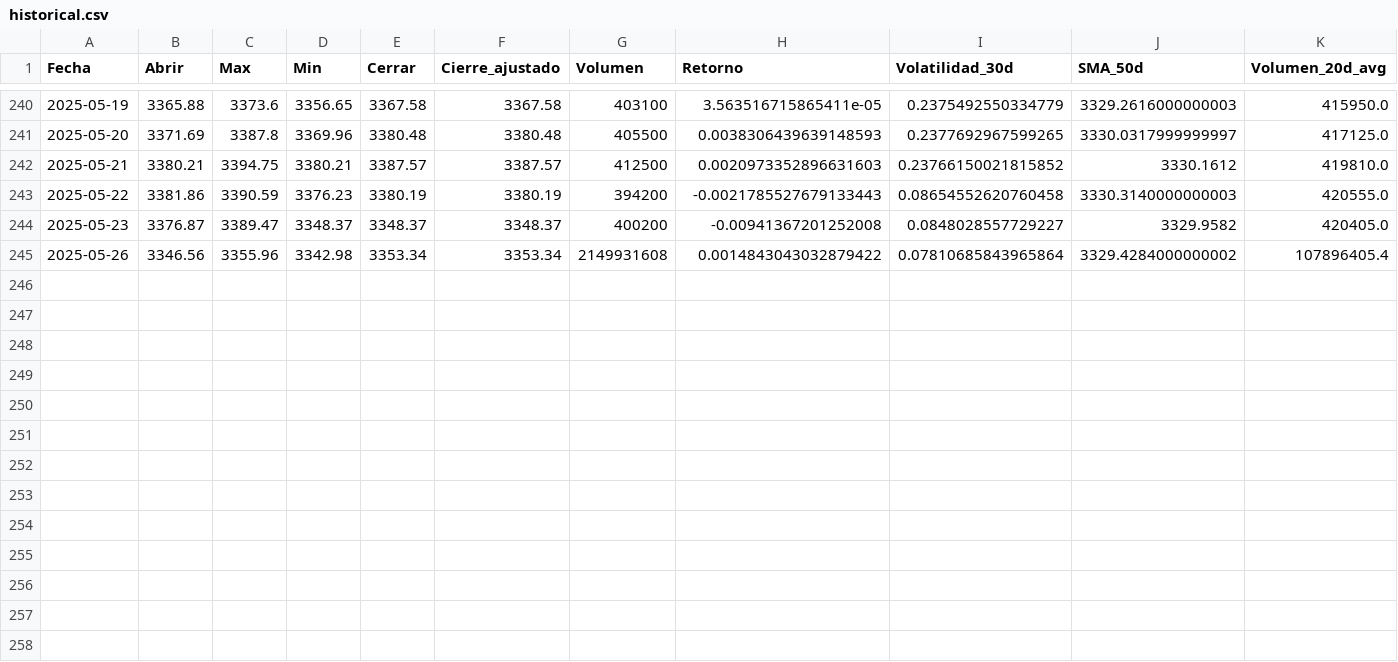
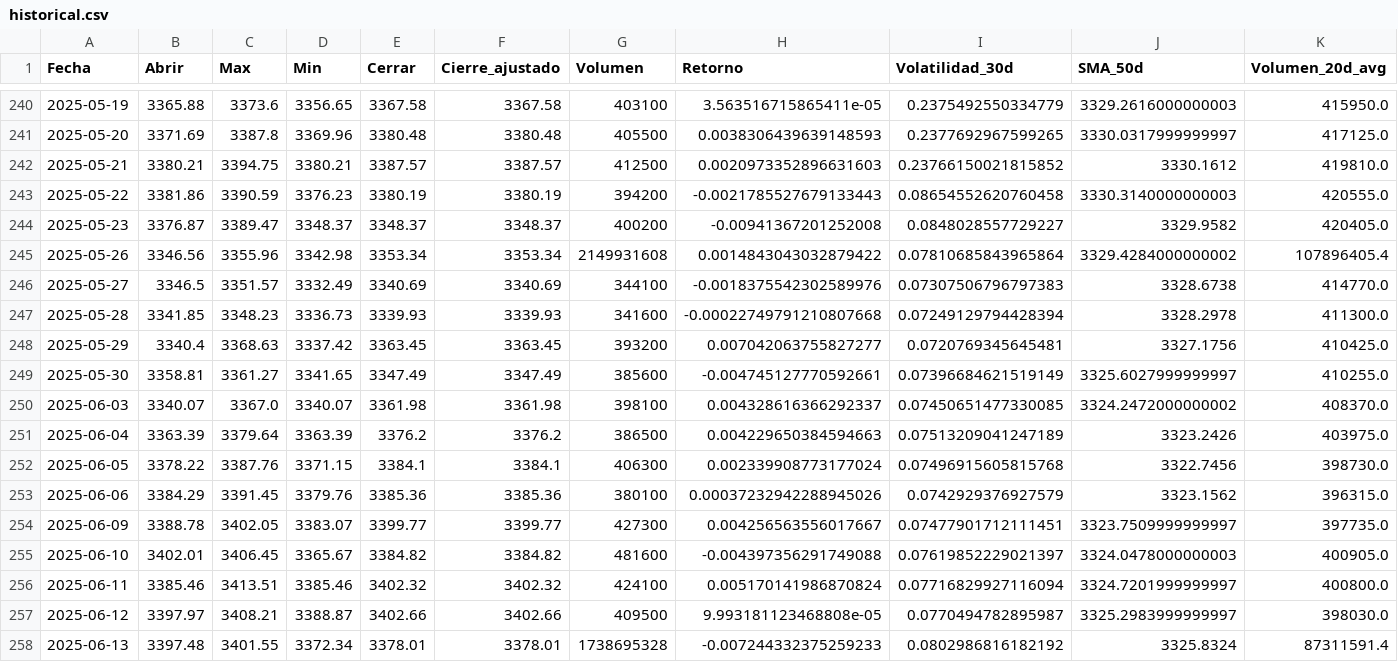
Before and after one commit to estcardenasveloth/proyecto_v, a CSV file: src/SSE_Composite/static/data/historical.csv, drawn as a sheet; only a part is shown, gaps mark what is left out; rows hold the shown columns only; the diff names each change by its address in the sheet, - before the commit and + after, or states it on an @@ line.

```diff
--- a/src/SSE_Composite/static/data/historical.csv
+++ b/src/SSE_Composite/static/data/historical.csv
+row 246: 2025-05-27 | 3346.5 | 3351.57 | 3332.49 | 3340.69 | 3340.69 | 344100 | -0.0018375542302589976 | 0.07307506796797383 | 3328.6738 | 414770.0
+row 247: 2025-05-28 | 3341.85 | 3348.23 | 3336.73 | 3339.93 | 3339.93 | 341600 | -0.00022749791210807668 | 0.07249129794428394 | 3328.2978 | 411300.0
+row 248: 2025-05-29 | 3340.4 | 3368.63 | 3337.42 | 3363.45 | 3363.45 | 393200 | 0.007042063755827277 | 0.0720769345645481 | 3327.1756 | 410425.0
+row 249: 2025-05-30 | 3358.81 | 3361.27 | 3341.65 | 3347.49 | 3347.49 | 385600 | -0.004745127770592661 | 0.07396684621519149 | 3325.6027999999997 | 410255.0
+row 250: 2025-06-03 | 3340.07 | 3367.0 | 3340.07 | 3361.98 | 3361.98 | 398100 | 0.004328616366292337 | 0.07450651477330085 | 3324.2472000000002 | 408370.0
+row 251: 2025-06-04 | 3363.39 | 3379.64 | 3363.39 | 3376.2 | 3376.2 | 386500 | 0.004229650384594663 | 0.07513209041247189 | 3323.2426 | 403975.0
+row 252: 2025-06-05 | 3378.22 | 3387.76 | 3371.15 | 3384.1 | 3384.1 | 406300 | 0.002339908773177024 | 0.07496915605815768 | 3322.7456 | 398730.0
+row 253: 2025-06-06 | 3384.29 | 3391.45 | 3379.76 | 3385.36 | 3385.36 | 380100 | 0.00037232942288945026 | 0.0742929376927579 | 3323.1562 | 396315.0
+row 254: 2025-06-09 | 3388.78 | 3402.05 | 3383.07 | 3399.77 | 3399.77 | 427300 | 0.004256563556017667 | 0.07477901712111451 | 3323.7509999999997 | 397735.0
+row 255: 2025-06-10 | 3402.01 | 3406.45 | 3365.67 | 3384.82 | 3384.82 | 481600 | -0.004397356291749088 | 0.07619852229021397 | 3324.0478000000003 | 400905.0
+row 256: 2025-06-11 | 3385.46 | 3413.51 | 3385.46 | 3402.32 | 3402.32 | 424100 | 0.005170141986870824 | 0.07716829927116094 | 3324.7201999999997 | 400800.0
+row 257: 2025-06-12 | 3397.97 | 3408.21 | 3388.87 | 3402.66 | 3402.66 | 409500 | 9.993181123468808e-05 | 0.0770494782895987 | 3325.2983999999997 | 398030.0
+row 258: 2025-06-13 | 3397.48 | 3401.55 | 3372.34 | 3378.01 | 3378.01 | 1738695328 | -0.007244332375259233 | 0.0802986816182192 | 3325.8324 | 87311591.4
```
Also changed, not shown: 4 other files.
